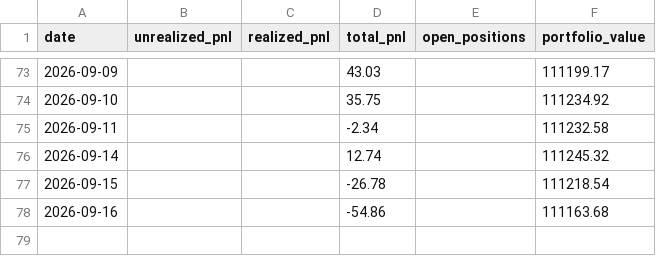
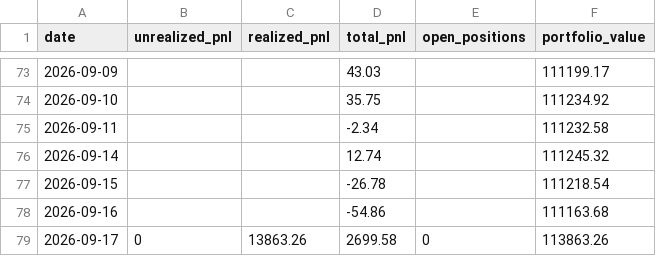
Before and after one commit to Southpaw3234/Quant-Terminal, a CSV file: data/predictions/pnl_history.csv, drawn as a sheet; only a part is shown, gaps mark what is left out; the diff names each change by its address in the sheet, - before the commit and + after, or states it on an @@ line.

```diff
--- a/data/predictions/pnl_history.csv
+++ b/data/predictions/pnl_history.csv
+row 79: 2026-09-17 | 0 | 13863.26 | 2699.58 | 0 | 113863.26
```
Also changed, not shown: 4 other files.
